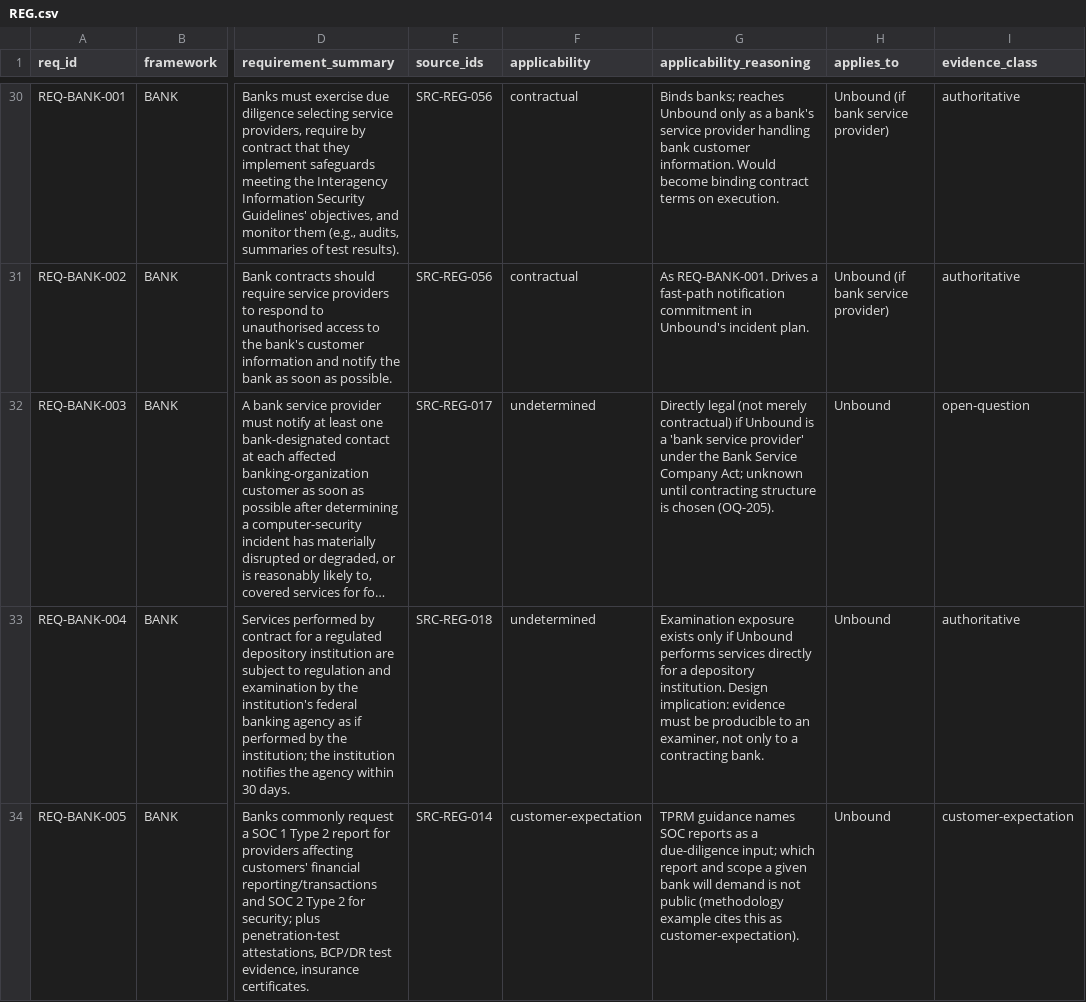
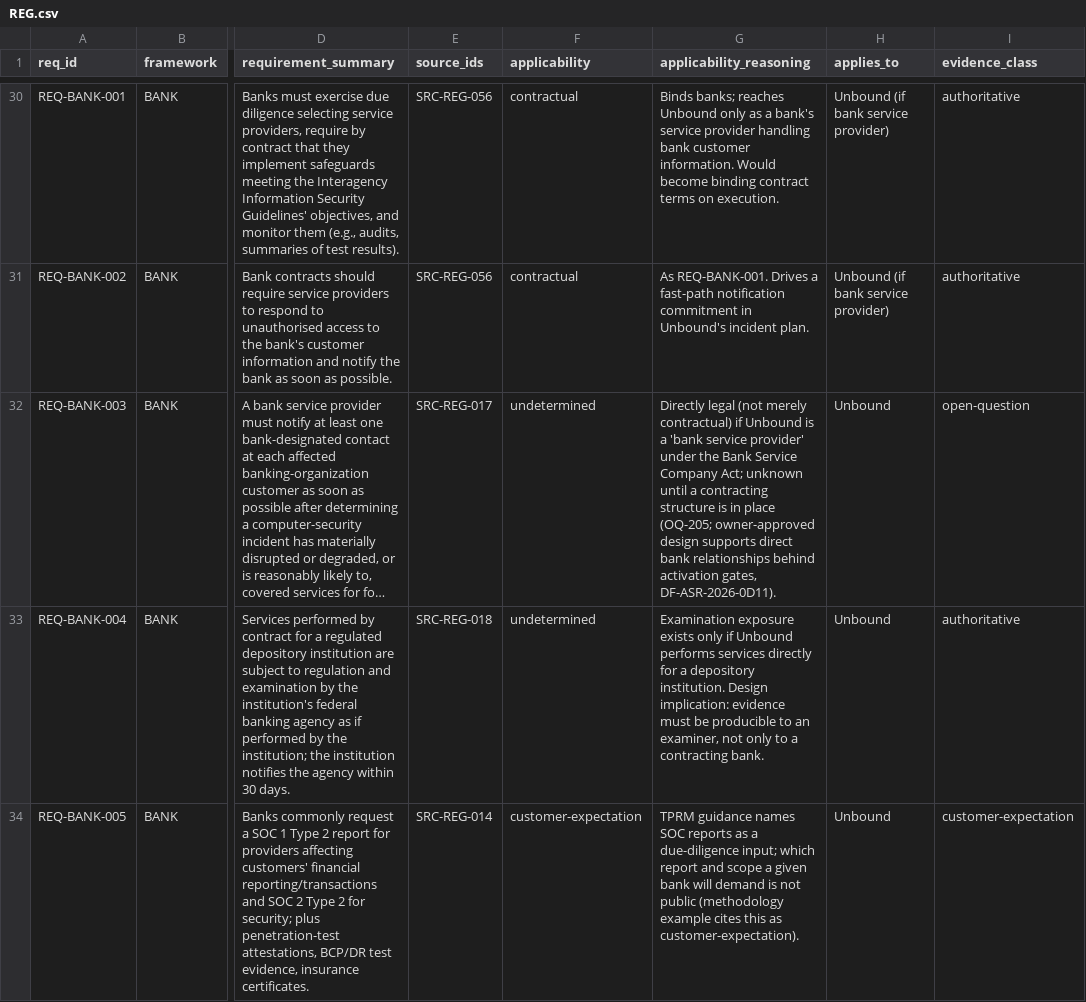
Before and after one commit to kemiller2002/echelon-assurance, a CSV file: regulatory/fragments/REG.csv, drawn as a sheet; only a part is shown, gaps mark what is left out; long unchanged cells end in …; the diff covers the shown part only; the diff names each change by its address in the sheet, - before the commit and + after, or states it on an @@ line.

```diff
--- a/regulatory/fragments/REG.csv
+++ b/regulatory/fragments/REG.csv
-G32 (applicability_reasoning): …unknown until contracting structure is chosen (OQ-205).
+G32 (applicability_reasoning): …unknown until a contracting structure is in place (OQ-205; owner-approved design supports direct bank relationships behind activation gates, DF-ASR-2026-0D11).
```
Also changed, not shown: 1 edited cell elsewhere in this file, regulatory/fragments/SOC.csv, regulatory/requirements.csv, 8 other files.
